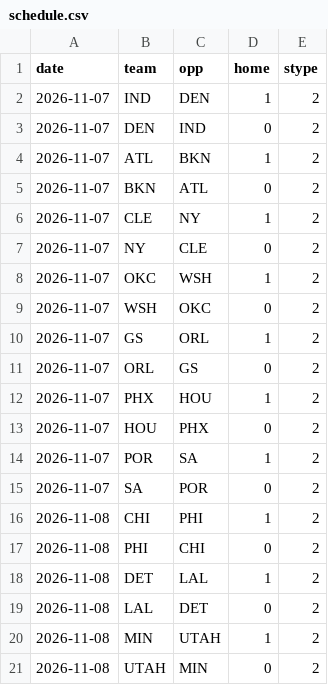
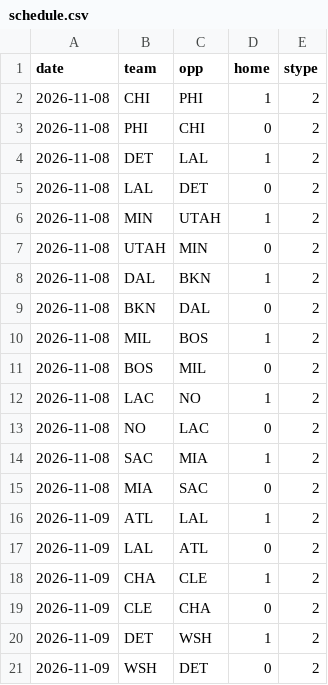
Before and after one commit to jlwin1995-alt/Bball, a CSV file: data/raw/schedule.csv, drawn as a sheet; only a part is shown; the shorter side is filled out with more unchanged rows; the diff covers the shown part only.

```diff
--- a/data/raw/schedule.csv
+++ b/data/raw/schedule.csv
@@ -1,16 +1,2 @@
 date,team,opp,home,stype
-2026-11-07,IND,DEN,1,2
-2026-11-07,DEN,IND,0,2
-2026-11-07,ATL,BKN,1,2
-2026-11-07,BKN,ATL,0,2
-2026-11-07,CLE,NY,1,2
-2026-11-07,NY,CLE,0,2
-2026-11-07,OKC,WSH,1,2
-2026-11-07,WSH,OKC,0,2
-2026-11-07,GS,ORL,1,2
-2026-11-07,ORL,GS,0,2
-2026-11-07,PHX,HOU,1,2
-2026-11-07,HOU,PHX,0,2
-2026-11-07,POR,SA,1,2
-2026-11-07,SA,POR,0,2
 2026-11-08,CHI,PHI,1,2
```
Also changed, not shown: 20 added rows and 2 moved rows elsewhere in this file, data/log/voids.csv, data/raw/injuries.csv, 43 other files.
